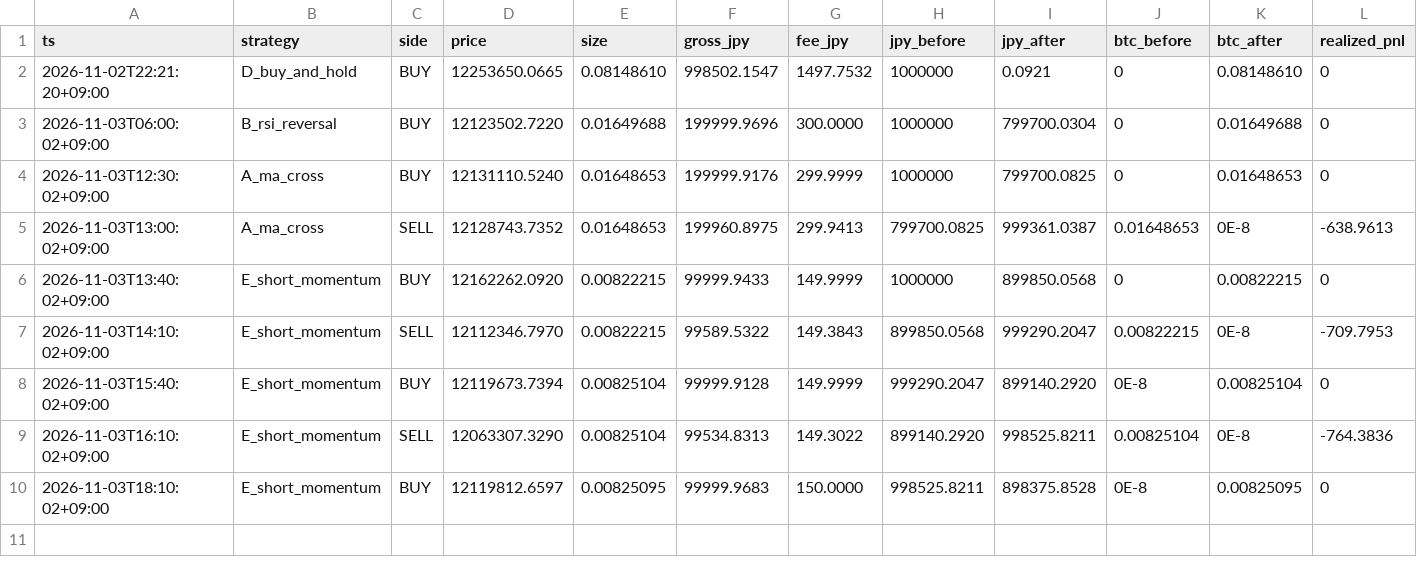
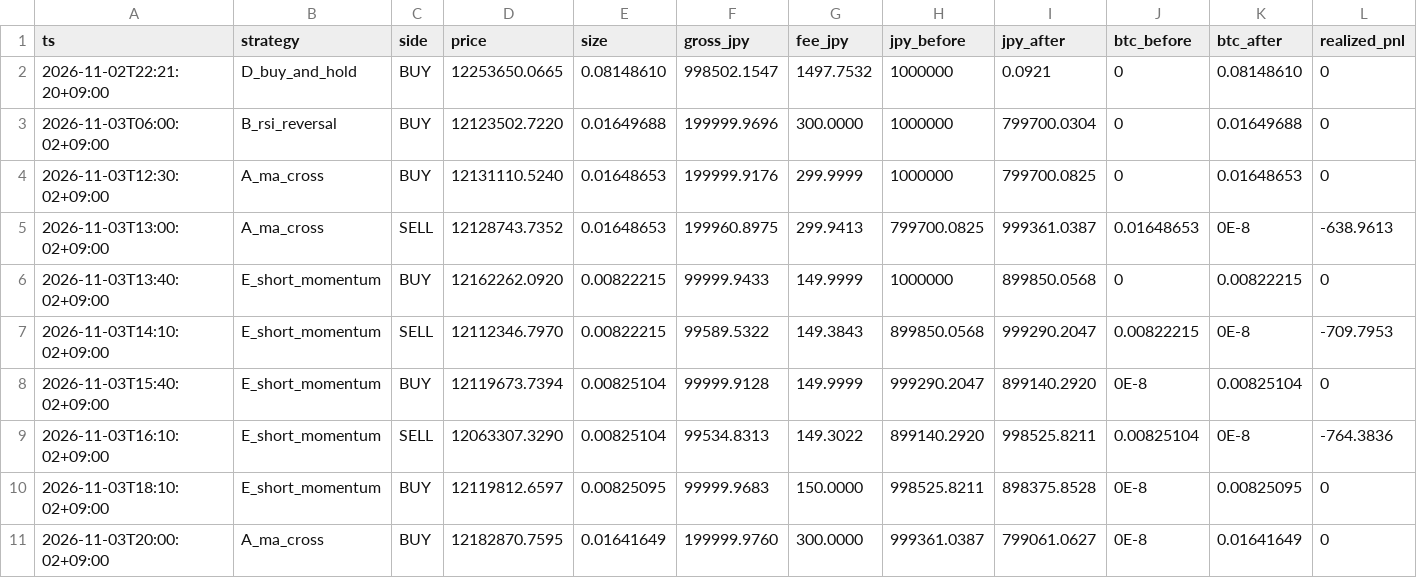
Before and after one commit to lily46/btc-paper-sim, a CSV file: state/trades.csv, drawn as a sheet; only a part is shown; rows hold the shown columns only; the diff names each change by its address in the sheet, - before the commit and + after, or states it on an @@ line.

Commit message:
tick 1793703600 (2026-11-03T20:00:02+09:00) trades=1

```diff
--- a/state/trades.csv
+++ b/state/trades.csv
+row 11: 2026-11-03T20:00:02+09:00 | A_ma_cross | BUY | 12182870.7595 | 0.01641649 | 199999.9760 | 300.0000 | 999361.0387 | 799061.0627 | 0E-8 | 0.01641649 | 0
```
Also changed, not shown: state/market.csv, 3 other files.
